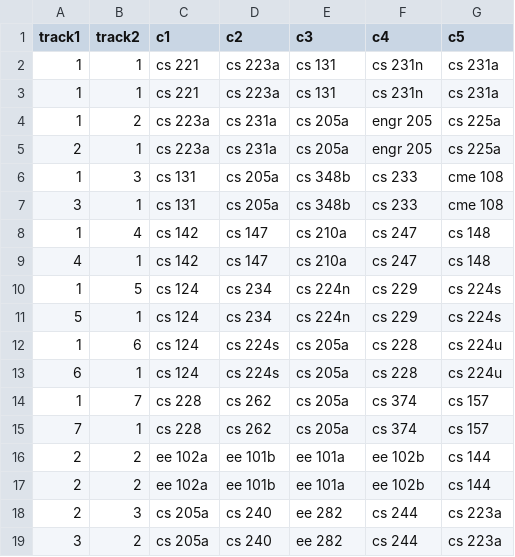
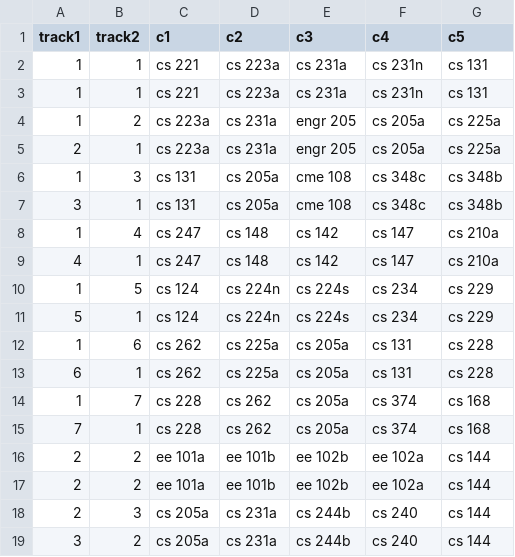
Before and after one commit to karen-wang/448b-final-project, a TSV file: cs448b/final_project/web3/common_classes.tsv, drawn as a sheet; only a part is shown; the diff covers the shown part only.

```diff
--- a/cs448b/final_project/web3/common_classes.tsv
+++ b/cs448b/final_project/web3/common_classes.tsv
@@ -1,19 +1,19 @@
 track1	track2	c1	c2	c3	c4	c5
-1	1	cs 221	cs 223a	cs 131	cs 231n	cs 231a	
-1	1	cs 221	cs 223a	cs 131	cs 231n	cs 231a	
-1	2	cs 223a	cs 231a	cs 205a	engr 205	cs 225a	
-2	1	cs 223a	cs 231a	cs 205a	engr 205	cs 225a	
-1	3	cs 131	cs 205a	cs 348b	cs 233	cme 108	
-3	1	cs 131	cs 205a	cs 348b	cs 233	cme 108	
-1	4	cs 142	cs 147	cs 210a	cs 247	cs 148	
-4	1	cs 142	cs 147	cs 210a	cs 247	cs 148	
-1	5	cs 124	cs 234	cs 224n	cs 229	cs 224s	
-5	1	cs 124	cs 234	cs 224n	cs 229	cs 224s	
-1	6	cs 124	cs 224s	cs 205a	cs 228	cs 224u	
-6	1	cs 124	cs 224s	cs 205a	cs 228	cs 224u	
-1	7	cs 228	cs 262	cs 205a	cs 374	cs 157	
-7	1	cs 228	cs 262	cs 205a	cs 374	cs 157	
-2	2	ee 102a	ee 101b	ee 101a	ee 102b	cs 144	
-2	2	ee 102a	ee 101b	ee 101a	ee 102b	cs 144	
-2	3	cs 205a	cs 240	ee 282	cs 244	cs 223a	
-3	2	cs 205a	cs 240	ee 282	cs 244	cs 223a	
+1	1	cs 221	cs 223a	cs 231a	cs 231n	cs 131	
+1	1	cs 221	cs 223a	cs 231a	cs 231n	cs 131	
+1	2	cs 223a	cs 231a	engr 205	cs 205a	cs 225a	
+2	1	cs 223a	cs 231a	engr 205	cs 205a	cs 225a	
+1	3	cs 131	cs 205a	cme 108	cs 348c	cs 348b	
+3	1	cs 131	cs 205a	cme 108	cs 348c	cs 348b	
+1	4	cs 247	cs 148	cs 142	cs 147	cs 210a	
+4	1	cs 247	cs 148	cs 142	cs 147	cs 210a	
+1	5	cs 124	cs 224n	cs 224s	cs 234	cs 229	
+5	1	cs 124	cs 224n	cs 224s	cs 234	cs 229	
+1	6	cs 262	cs 225a	cs 205a	cs 131	cs 228	
+6	1	cs 262	cs 225a	cs 205a	cs 131	cs 228	
+1	7	cs 228	cs 262	cs 205a	cs 374	cs 168	
+7	1	cs 228	cs 262	cs 205a	cs 374	cs 168	
+2	2	ee 101a	ee 101b	ee 102b	ee 102a	cs 144	
+2	2	ee 101a	ee 101b	ee 102b	ee 102a	cs 144	
+2	3	cs 205a	cs 231a	cs 244b	cs 240	cs 144	
+3	2	cs 205a	cs 231a	cs 244b	cs 240	cs 144	
```
Also changed, not shown: 116 edited cells elsewhere in this file, 3 other files.
